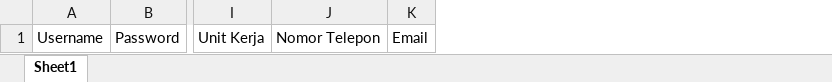
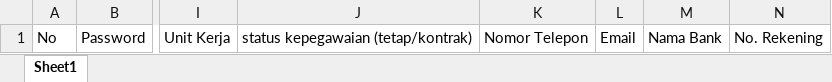
Before and after one commit to egn234/ekoperasi, an Excel workbook: public/assets/import_format.xlsx, sheet Sheet1, drawn as a sheet; only a part is shown, gaps mark what is left out; values as stored, in another font and other column widths than the file's, no borders; removed rows and columns are numbered as before the commit, all else as after; the diff names each change by its address in the sheet, - before the commit and + after, or states it on an @@ line.

```diff
--- a/public/assets/import_format.xlsx (sheet Sheet1)
+++ b/public/assets/import_format.xlsx (sheet Sheet1)
-column A, row 1: Username
+column A, row 1: No
+column J, row 1: status kepegawaian (tetap/kontrak)
+column M, row 1: Nama Bank
+column N, row 1: No. Rekening
```
Also changed, not shown: 18 other files.
